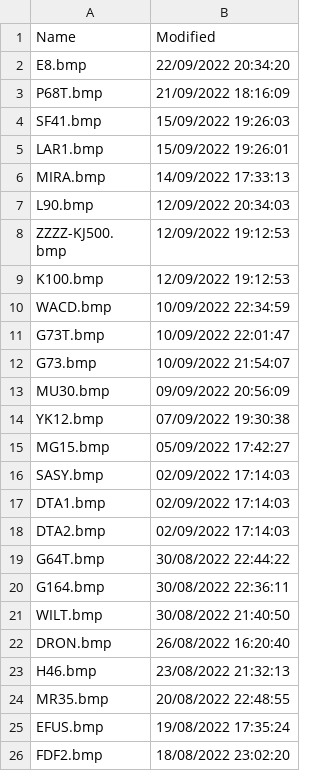
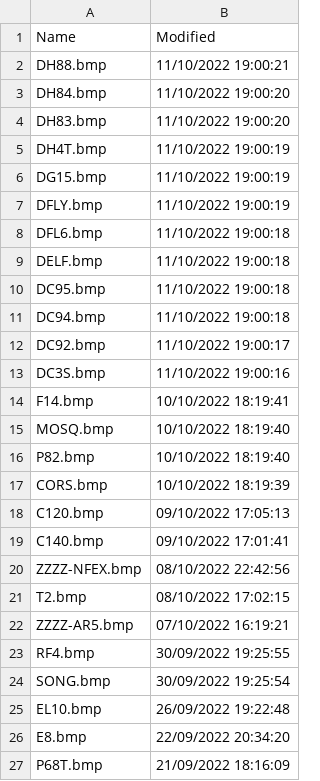
Before and after one commit to classicvalues/VRSOperatorFlags, a CSV file: Silhouettes.csv, drawn as a sheet; only a part is shown; the shorter side is filled out with more unchanged rows; the diff covers the shown part only.

Commit message:
Silhouettes 1611

```diff
--- a/Silhouettes.csv
+++ b/Silhouettes.csv
@@ -1,2 +1,26 @@
 Name,Modified
+DH88.bmp,11/10/2022 19:00:21
+DH84.bmp,11/10/2022 19:00:20
+DH83.bmp,11/10/2022 19:00:20
+DH4T.bmp,11/10/2022 19:00:19
+DG15.bmp,11/10/2022 19:00:19
+DFLY.bmp,11/10/2022 19:00:19
+DFL6.bmp,11/10/2022 19:00:18
+DELF.bmp,11/10/2022 19:00:18
+DC95.bmp,11/10/2022 19:00:18
+DC94.bmp,11/10/2022 19:00:18
+DC92.bmp,11/10/2022 19:00:17
+DC3S.bmp,11/10/2022 19:00:16
+F14.bmp,10/10/2022 18:19:41
+MOSQ.bmp,10/10/2022 18:19:40
+P82.bmp,10/10/2022 18:19:40
+CORS.bmp,10/10/2022 18:19:39
+C120.bmp,09/10/2022 17:05:13
+C140.bmp,09/10/2022 17:01:41
+ZZZZ-NFEX.bmp,08/10/2022 22:42:56
+T2.bmp,08/10/2022 17:02:15
+ZZZZ-AR5.bmp,07/10/2022 16:19:21
+RF4.bmp,30/09/2022 19:25:55
+SONG.bmp,30/09/2022 19:25:54
+EL10.bmp,26/09/2022 19:22:48
 E8.bmp,22/09/2022 20:34:20
```
Also changed, not shown: 3 removed rows and 12 moved rows elsewhere in this file, 1 other file.
